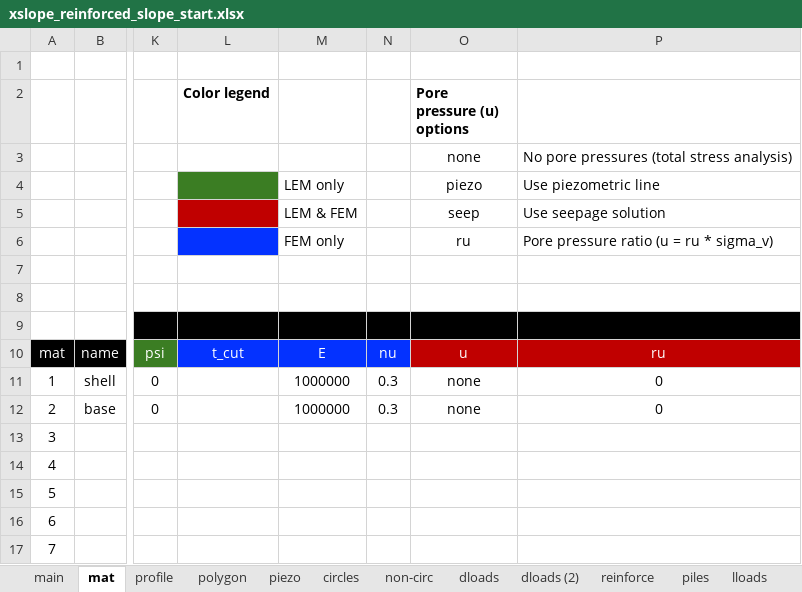
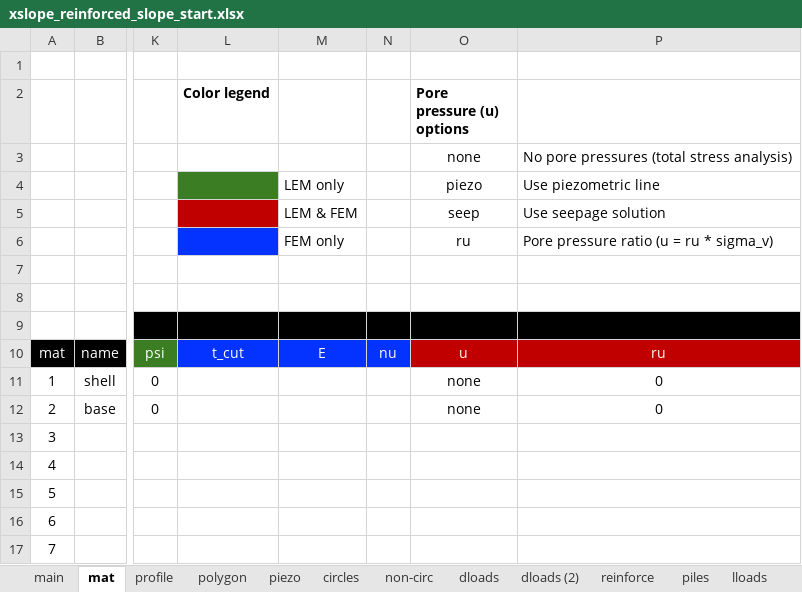
Before and after one commit to njones61/xslope, an Excel workbook: docs/tutorials/files/xslope_reinforced_slope_start.xlsx, sheet mat, drawn as a sheet; only a part is shown, gaps mark what is left out; values as stored, in another font and other column widths than the file's, no borders; conditional formats not drawn; the diff names each change by its address in the sheet, - before the commit and + after, or states it on an @@ line.

```diff
--- a/docs/tutorials/files/xslope_reinforced_slope_start.xlsx (sheet mat)
+++ b/docs/tutorials/files/xslope_reinforced_slope_start.xlsx (sheet mat)
-M11:M12: 1000000
+M11:M12: (empty)
-N11:N12: 0.3
+N11:N12: (empty)
```
Also changed, not shown: 5 other files.
